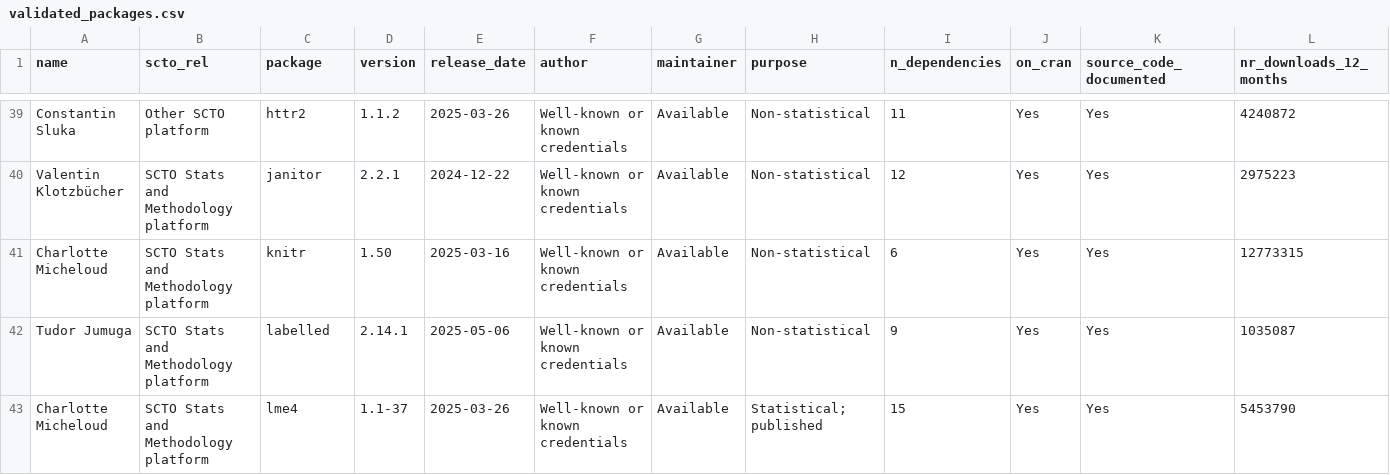
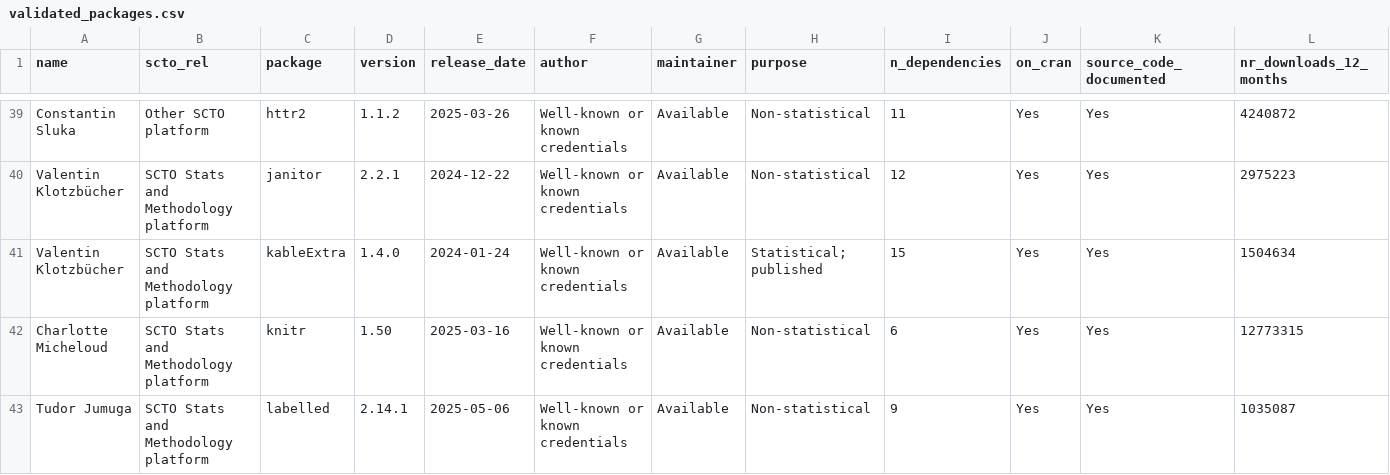
Before and after one commit to SwissClinicalTrialOrganisation/validation_platform, a CSV file: tables/validated_packages.csv, drawn as a sheet; only a part is shown, gaps mark what is left out; the shorter side is filled out with more unchanged rows; rows hold the shown columns only; the diff names each change by its address in the sheet, - before the commit and + after, or states it on an @@ line.

Commit message:
add new packages

```diff
--- a/tables/validated_packages.csv
+++ b/tables/validated_packages.csv
+row 41: Valentin Klotzbücher | SCTO Stats and Methodology platform | kableExtra | 1.4.0 | 2024-01-24 | Well-known or known credentials | Available | Statistical; published | 15 | Yes | Yes | 1504634
```
